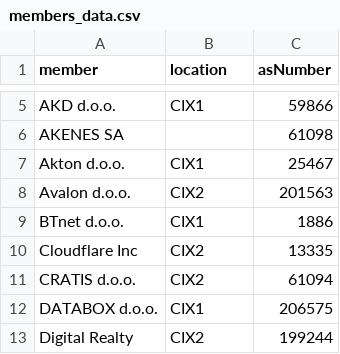
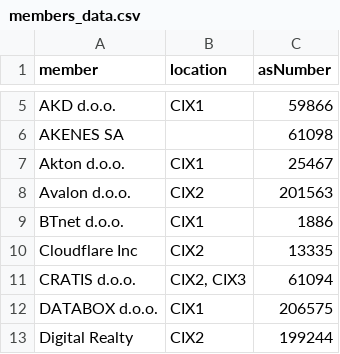
Before and after one commit to dpesic21/Web-scraper, a CSV file: members_data.csv, drawn as a sheet; only a part is shown, gaps mark what is left out.

```diff
--- a/members_data.csv
+++ b/members_data.csv
@@ -10,3 +10,3 @@
 "Cloudflare Inc","CIX2","13335"
-"CRATIS d.o.o.","CIX2","61094"
+"CRATIS d.o.o.","CIX2, CIX3","61094"
 "DATABOX d.o.o.","CIX1","206575"
```
Also changed, not shown: 5 other files.
